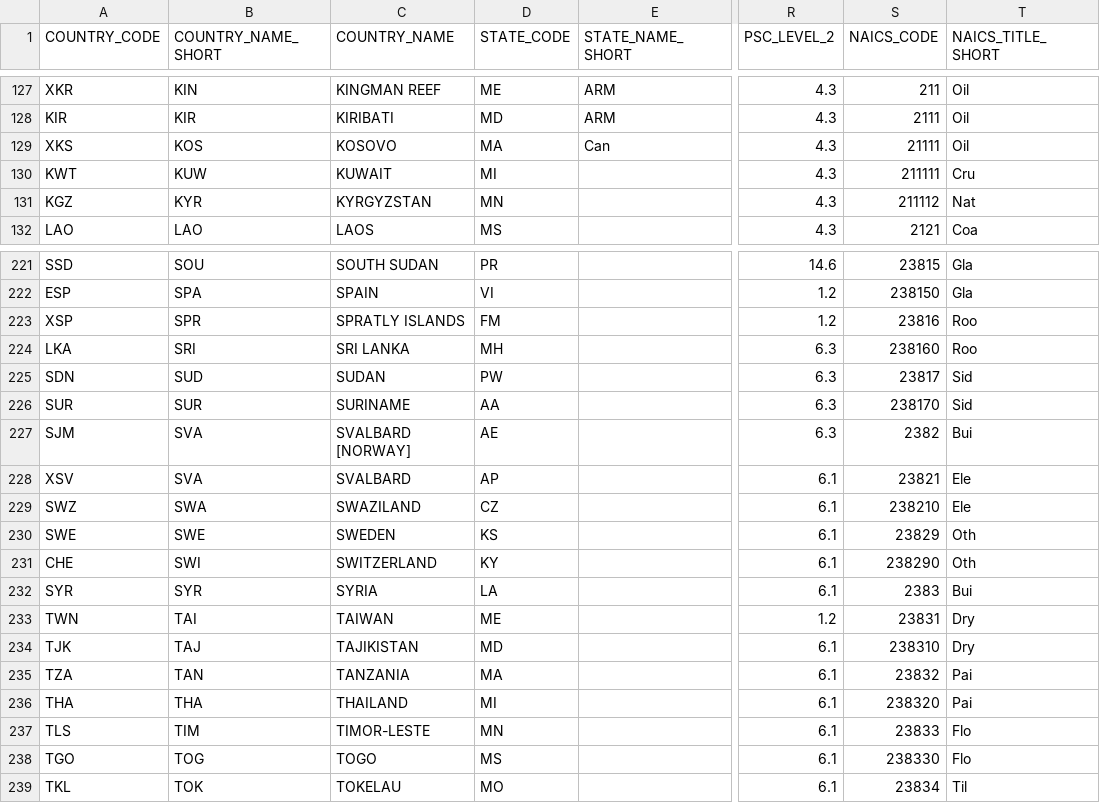
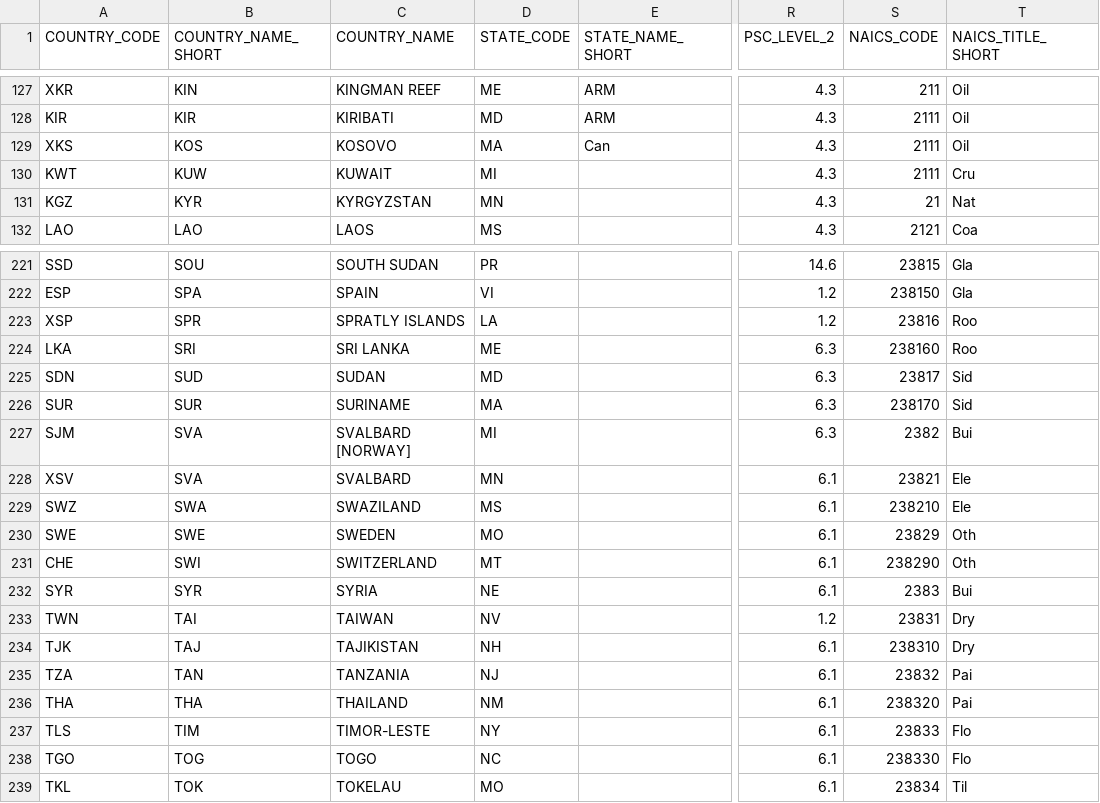
Before and after one commit to REI-Systems/REISystems-GSA-IAE-JMeter, a CSV file: performance-test/data/location_data_csv.csv, drawn as a sheet; only a part is shown, gaps mark what is left out; the diff covers the shown part only; the diff names each change by its address in the sheet, - before the commit and + after, or states it on an @@ line.

```diff
--- a/performance-test/data/location_data_csv.csv
+++ b/performance-test/data/location_data_csv.csv
-S129 (NAICS_CODE): 21111
+S129 (NAICS_CODE): 2111
-S130 (NAICS_CODE): 211111
+S130 (NAICS_CODE): 2111
-S131 (NAICS_CODE): 211112
+S131 (NAICS_CODE): 21
-D223 (STATE_CODE): FM
+D223 (STATE_CODE): LA
-D224 (STATE_CODE): MH
+D224 (STATE_CODE): ME
-D225 (STATE_CODE): PW
+D225 (STATE_CODE): MD
-D226 (STATE_CODE): AA
+D226 (STATE_CODE): MA
-D227 (STATE_CODE): AE
+D227 (STATE_CODE): MI
-D228 (STATE_CODE): AP
+D228 (STATE_CODE): MN
-D229 (STATE_CODE): CZ
+D229 (STATE_CODE): MS
-D230 (STATE_CODE): KS
+D230 (STATE_CODE): MO
-D231 (STATE_CODE): KY
+D231 (STATE_CODE): MT
-D232 (STATE_CODE): LA
+D232 (STATE_CODE): NE
-D233 (STATE_CODE): ME
+D233 (STATE_CODE): NV
-D234 (STATE_CODE): MD
+D234 (STATE_CODE): NH
-D235 (STATE_CODE): MA
+D235 (STATE_CODE): NJ
-D236 (STATE_CODE): MI
+D236 (STATE_CODE): NM
-D237 (STATE_CODE): MN
+D237 (STATE_CODE): NY
-D238 (STATE_CODE): MS
+D238 (STATE_CODE): NC
```
Also changed, not shown: 86 edited cells elsewhere in this file, 1 other file.
